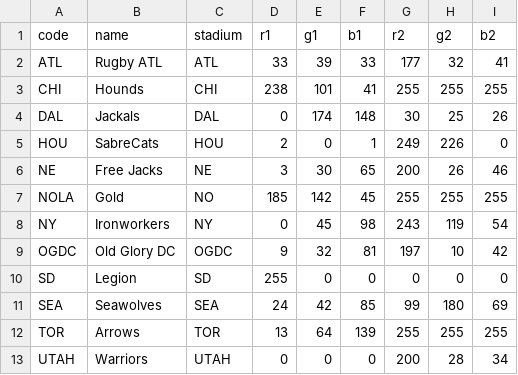
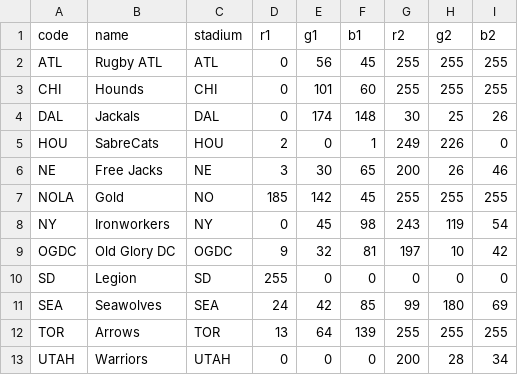
Before and after one commit to JoeJimFlood/SportPredictifier, a CSV file: seasons/RugbyUnion/MajorLeagueRugby/2023/teams.csv, drawn as a sheet.

Commit message:
Updated team colors

```diff
--- a/seasons/RugbyUnion/MajorLeagueRugby/2023/teams.csv
+++ b/seasons/RugbyUnion/MajorLeagueRugby/2023/teams.csv
@@ -1,4 +1,4 @@
 code,name,stadium,r1,g1,b1,r2,g2,b2
-ATL,Rugby ATL,ATL,33,39,33,177,32,41
-CHI,Hounds,CHI,238,101,41,255,255,255
+ATL,Rugby ATL,ATL,0,56,45,255,255,255
+CHI,Hounds,CHI,0,101,60,255,255,255
 DAL,Jackals,DAL,0,174,148,30,25,26
```
